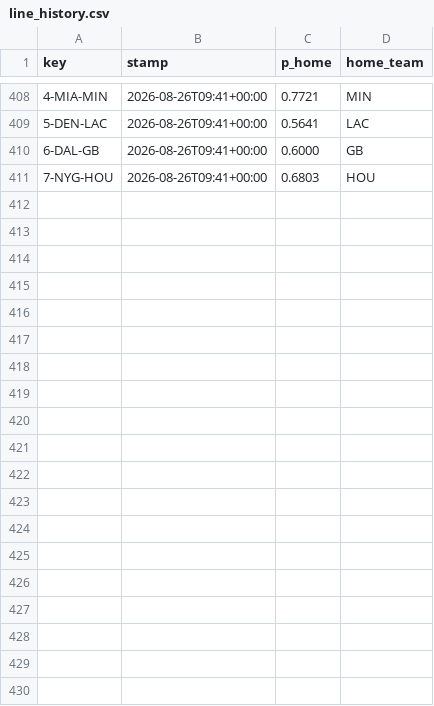
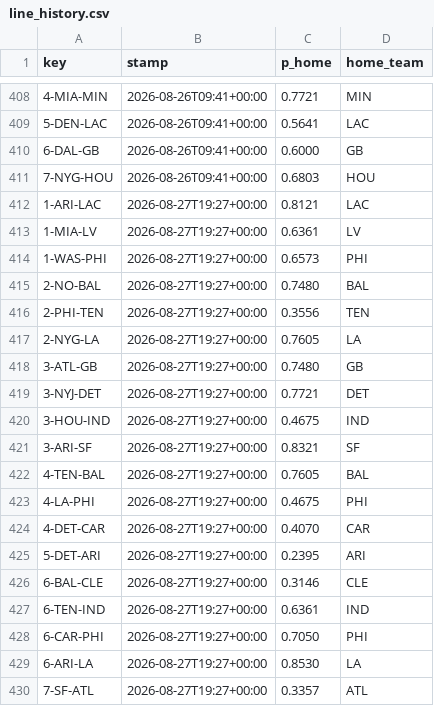
Before and after one commit to Cako18/gridiron-data, a CSV file: data/line_history.csv, drawn as a sheet; only a part is shown, gaps mark what is left out.

```diff
--- a/data/line_history.csv
+++ b/data/line_history.csv
@@ -411 +411,20 @@ key,stamp,p_home,home_team
 7-NYG-HOU,2026-08-26T09:41+00:00,0.6803,HOU
+1-ARI-LAC,2026-08-27T19:27+00:00,0.8121,LAC
+1-MIA-LV,2026-08-27T19:27+00:00,0.6361,LV
+1-WAS-PHI,2026-08-27T19:27+00:00,0.6573,PHI
+2-NO-BAL,2026-08-27T19:27+00:00,0.7480,BAL
+2-PHI-TEN,2026-08-27T19:27+00:00,0.3556,TEN
+2-NYG-LA,2026-08-27T19:27+00:00,0.7605,LA
+3-ATL-GB,2026-08-27T19:27+00:00,0.7480,GB
+3-NYJ-DET,2026-08-27T19:27+00:00,0.7721,DET
+3-HOU-IND,2026-08-27T19:27+00:00,0.4675,IND
+3-ARI-SF,2026-08-27T19:27+00:00,0.8321,SF
+4-TEN-BAL,2026-08-27T19:27+00:00,0.7605,BAL
+4-LA-PHI,2026-08-27T19:27+00:00,0.4675,PHI
+4-DET-CAR,2026-08-27T19:27+00:00,0.4070,CAR
+5-DET-ARI,2026-08-27T19:27+00:00,0.2395,ARI
+6-BAL-CLE,2026-08-27T19:27+00:00,0.3146,CLE
+6-TEN-IND,2026-08-27T19:27+00:00,0.6361,IND
+6-CAR-PHI,2026-08-27T19:27+00:00,0.7050,PHI
+6-ARI-LA,2026-08-27T19:27+00:00,0.8530,LA
+7-SF-ATL,2026-08-27T19:27+00:00,0.3357,ATL
```
Also changed, not shown: data/elo_history.csv, data/vegas_duel.csv, 3 other files.
